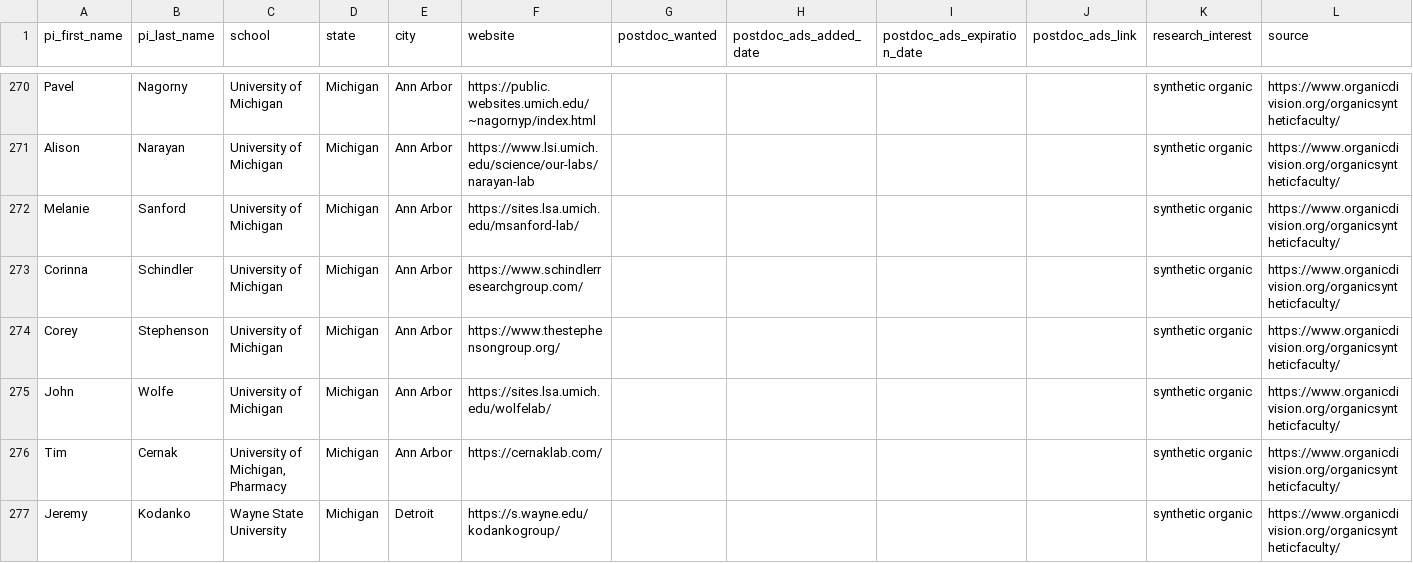
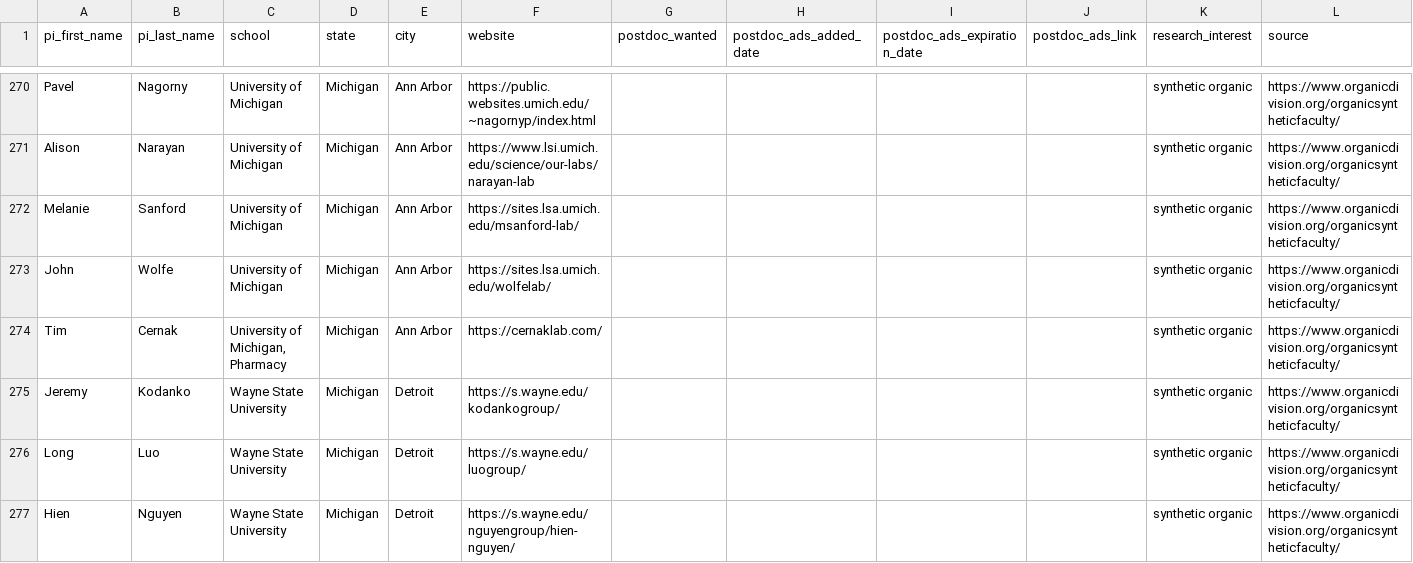
Before and after one commit to khoivan88/organiclinks-v2, a CSV file: data/organiclinks_db.csv, drawn as a sheet; only a part is shown, gaps mark what is left out; the shorter side is filled out with more unchanged rows; rows hold the shown columns only; the diff names each change by its address in the sheet, - before the commit and + after, or states it on an @@ line.

Commit message:
Committing spreadsheet content on 3/8/2025: by andrewfreiburger@gmail.com Removed relocated faculty

```diff
--- a/data/organiclinks_db.csv
+++ b/data/organiclinks_db.csv
-row 273: Corinna | Schindler | University of Michigan | Michigan | Ann Arbor | https://www.schindlerresearchgroup.com/ |  |  |  |  | synthetic organic | https://www.organicdivision.org/organicsyntheticfaculty/
-row 274: Corey | Stephenson | University of Michigan | Michigan | Ann Arbor | https://www.thestephensongroup.org/ |  |  |  |  | synthetic organic | https://www.organicdivision.org/organicsyntheticfaculty/
```
